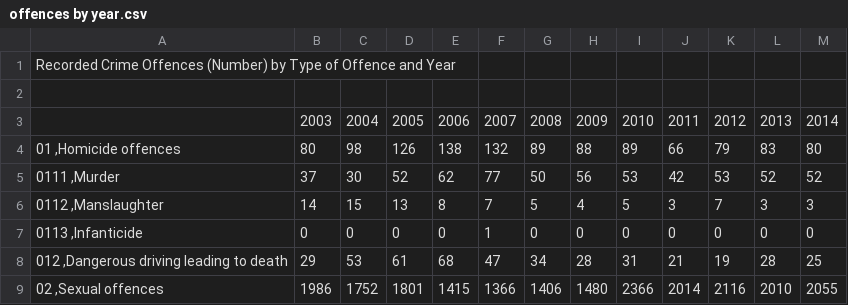
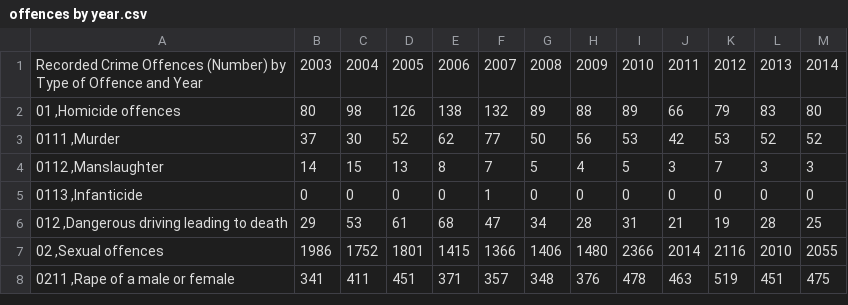
Before and after one commit to nareik90/linked_data_proj, a CSV file: offences by year.csv, drawn as a sheet; only a part is shown; the shorter side is filled out with more unchanged rows.

Commit message:
Update offences by year.csv

```diff
--- a/offences by year.csv
+++ b/offences by year.csv
@@ -1,4 +1,2 @@
-"Recorded Crime Offences (Number) by Type of Offence and Year"
-
-" ","2003","2004","2005","2006","2007","2008","2009","2010","2011","2012","2013","2014"
+"Recorded Crime Offences (Number) by Type of Offence and Year","2003","2004","2005","2006","2007","2008","2009","2010","2011","2012","2013","2014"
 "01 ,Homicide offences",80,98,126,138,132,89,88,89,66,79,83,80
```
